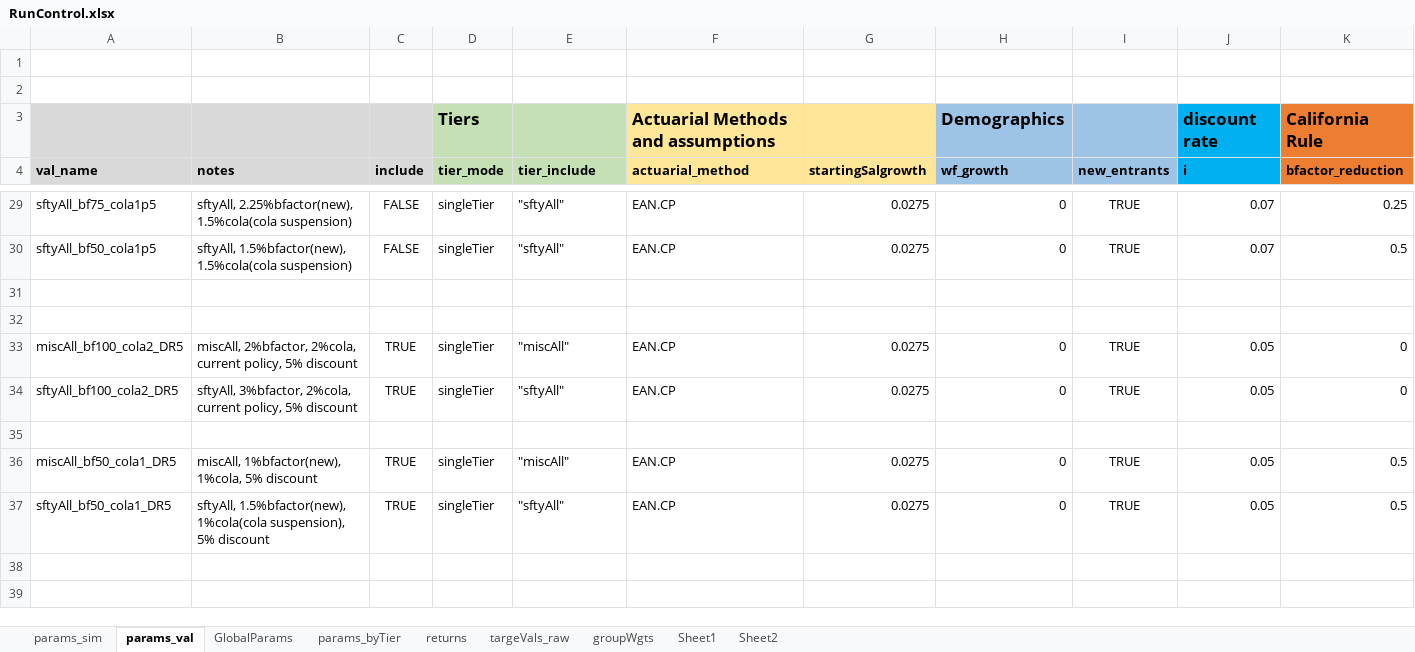
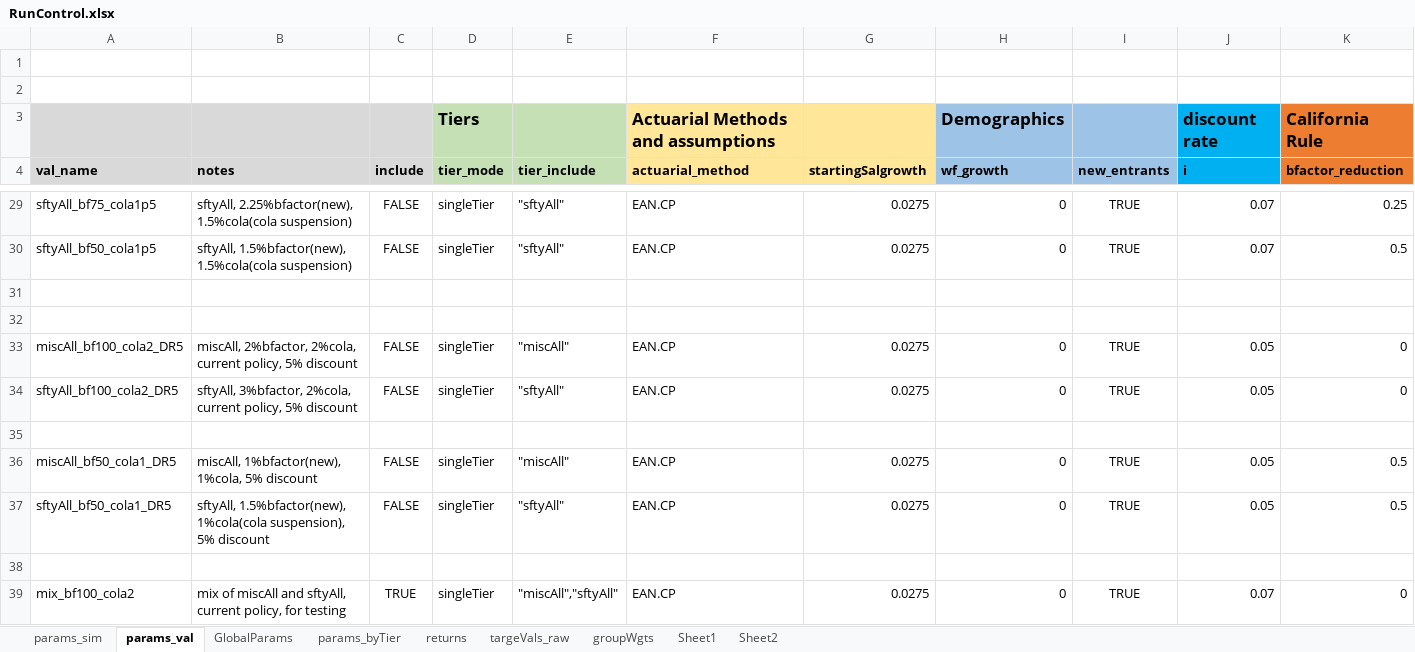
Before and after one commit to yimengyin16/model_CalPERS, an Excel workbook: model/RunControl.xlsx, sheet params_val, drawn as a sheet; only a part is shown, gaps mark what is left out; values as stored, in another font and other column widths than the file's, no borders; rows hold the shown columns only; the diff names each change by its address in the sheet, - before the commit and + after, or states it on an @@ line.

Commit message:
multiple tiers, step 1

```diff
--- a/model/RunControl.xlsx (sheet params_val)
+++ b/model/RunControl.xlsx (sheet params_val)
-C33:C34 (include): TRUE
+C33:C34 (include): FALSE
-C36:C37 (include): TRUE
+C36:C37 (include): FALSE
+row 38: (empty)
+row 39: mix_bf100_cola2 | mix of miscAll and sftyAll, current policy, for testing | TRUE | singleTier | "miscAll","sftyAll" | EAN.CP | 0.0275 | 0 | TRUE | 0.07 | 0
```
Also changed, not shown: 9 other files.
